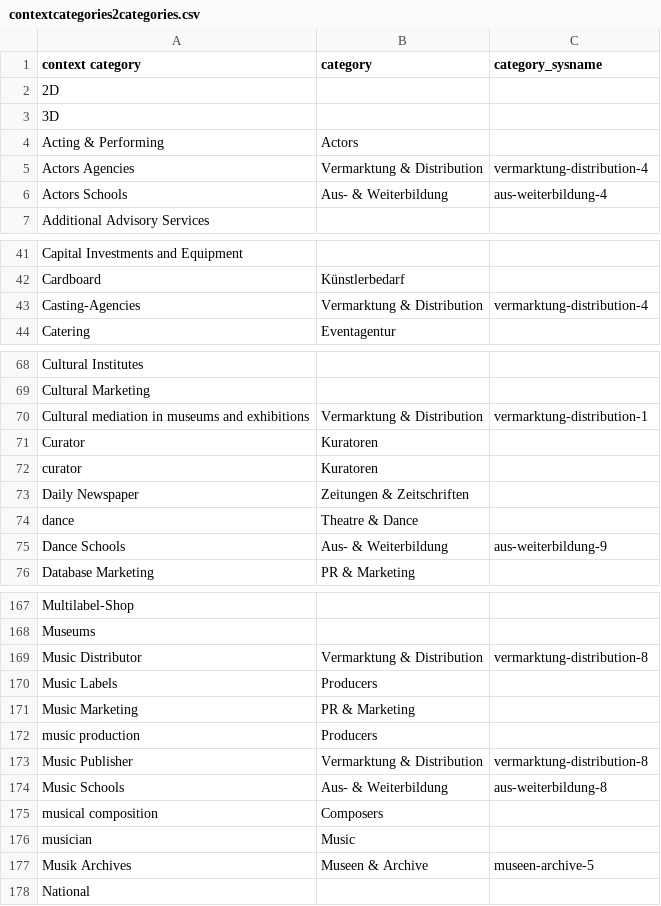
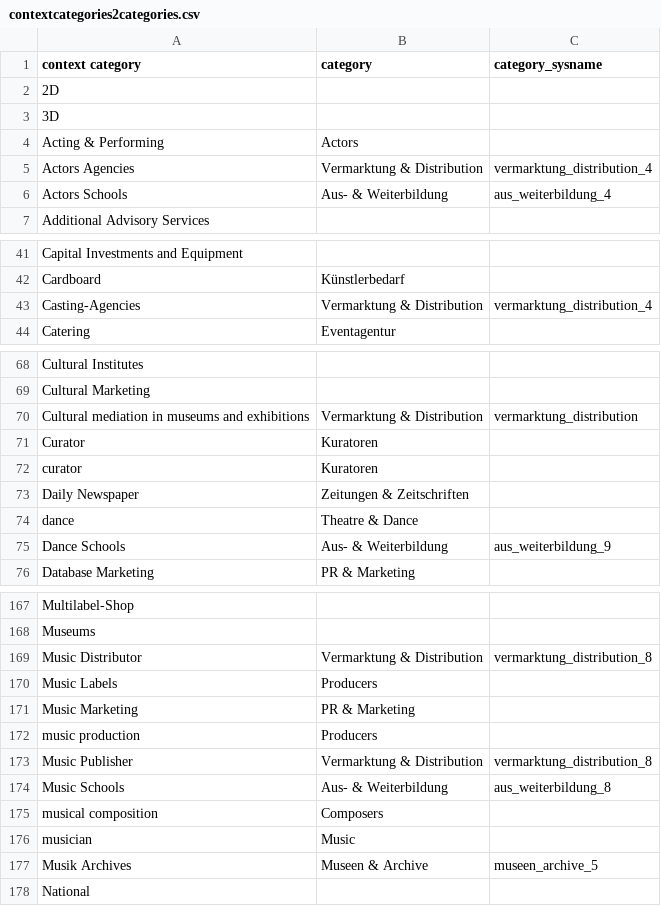
Before and after one commit to hyperlocalhq/django-base-libs, a CSV file: mapping/csv/contextcategories2categories.csv, drawn as a sheet; only a part is shown, gaps mark what is left out; the diff covers the shown part only.

Commit message:
fix wrong category sysnames in mappings

```diff
--- a/mapping/csv/contextcategories2categories.csv
+++ b/mapping/csv/contextcategories2categories.csv
@@ -4,4 +4,4 @@ context category;category;category_sysname;;
 Acting & Performing;Actors;;;
-Actors Agencies;Vermarktung & Distribution;vermarktung-distribution-4;;
-Actors Schools;Aus- & Weiterbildung;aus-weiterbildung-4;;
+Actors Agencies;Vermarktung & Distribution;vermarktung_distribution_4;;
+Actors Schools;Aus- & Weiterbildung;aus_weiterbildung_4;;
 Additional Advisory Services;;;;
@@ -42,3 +42,3 @@ Capital Investments and Equipment;;;;
 Cardboard;Künstlerbedarf;;;
-Casting-Agencies;Vermarktung & Distribution;vermarktung-distribution-4;;
+Casting-Agencies;Vermarktung & Distribution;vermarktung_distribution_4;;
 Catering;Eventagentur;;;
@@ -69,3 +69,3 @@ Cultural Institutes;;;;
 Cultural Marketing;;;;
-Cultural mediation in museums and exhibitions;Vermarktung & Distribution;vermarktung-distribution-1;;
+Cultural mediation in museums and exhibitions;Vermarktung & Distribution;vermarktung_distribution;;
 Curator;Kuratoren;;;
@@ -74,3 +74,3 @@ Daily Newspaper;Zeitungen & Zeitschriften;;;
 dance;Theatre & Dance;;;
-Dance Schools;Aus- & Weiterbildung;aus-weiterbildung-9;;
+Dance Schools;Aus- & Weiterbildung;aus_weiterbildung_9;;
 Database Marketing;PR & Marketing;;;
@@ -168,3 +168,3 @@ Multilabel-Shop;;;;
 Museums;;;;
-Music Distributor;Vermarktung & Distribution;vermarktung-distribution-8;;
+Music Distributor;Vermarktung & Distribution;vermarktung_distribution_8;;
 Music Labels;Producers;;;
@@ -172,7 +172,7 @@ Music Marketing;PR & Marketing;;;
 music production;Producers;;;
-Music Publisher;Vermarktung & Distribution;vermarktung-distribution-8;;
-Music Schools;Aus- & Weiterbildung;aus-weiterbildung-8;;
+Music Publisher;Vermarktung & Distribution;vermarktung_distribution_8;;
+Music Schools;Aus- & Weiterbildung;aus_weiterbildung_8;;
 musical composition;Composers;;;
 musician;Music;;;
-Musik Archives;Museen & Archive;museen-archive-5;;
+Musik Archives;Museen & Archive;museen_archive_5;;
 National;;;;
```
Also changed, not shown: 20 edited cells elsewhere in this file, mapping/csv/terms2categories.csv.
